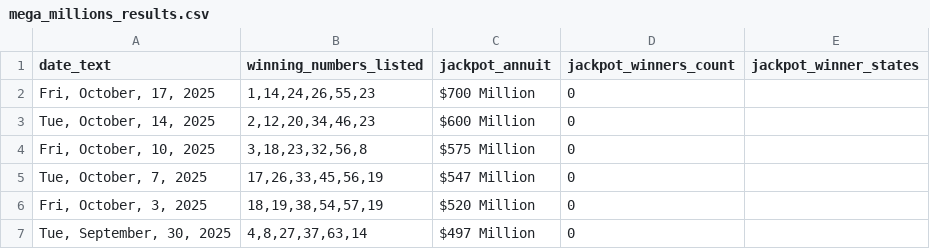
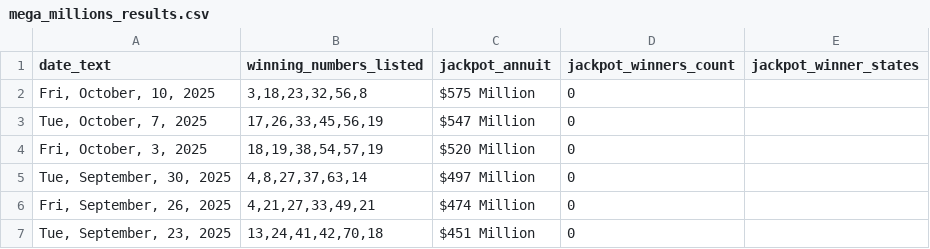
Before and after one commit to d3sktopfusion-cloud/mp_result, a CSV file: mega_millions_results.csv, drawn as a sheet; only a part is shown; the shorter side is filled out with more unchanged rows; the diff names each change by its address in the sheet, - before the commit and + after, or states it on an @@ line.

```diff
--- a/mega_millions_results.csv
+++ b/mega_millions_results.csv
-row 2: Fri, October, 17, 2025 | 1,14,24,26,55,23 | $700 Million | 0
-row 3: Tue, October, 14, 2025 | 2,12,20,34,46,23 | $600 Million | 0
```
Also changed, not shown: powerball_results.csv.
